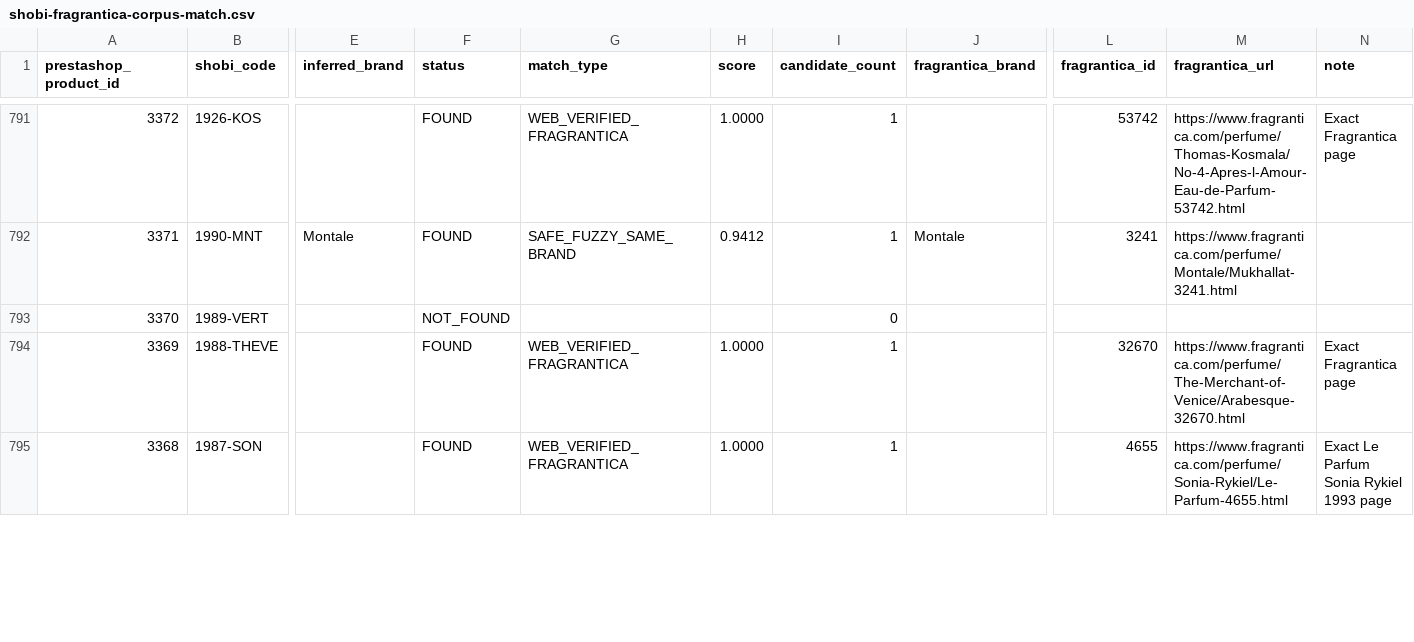
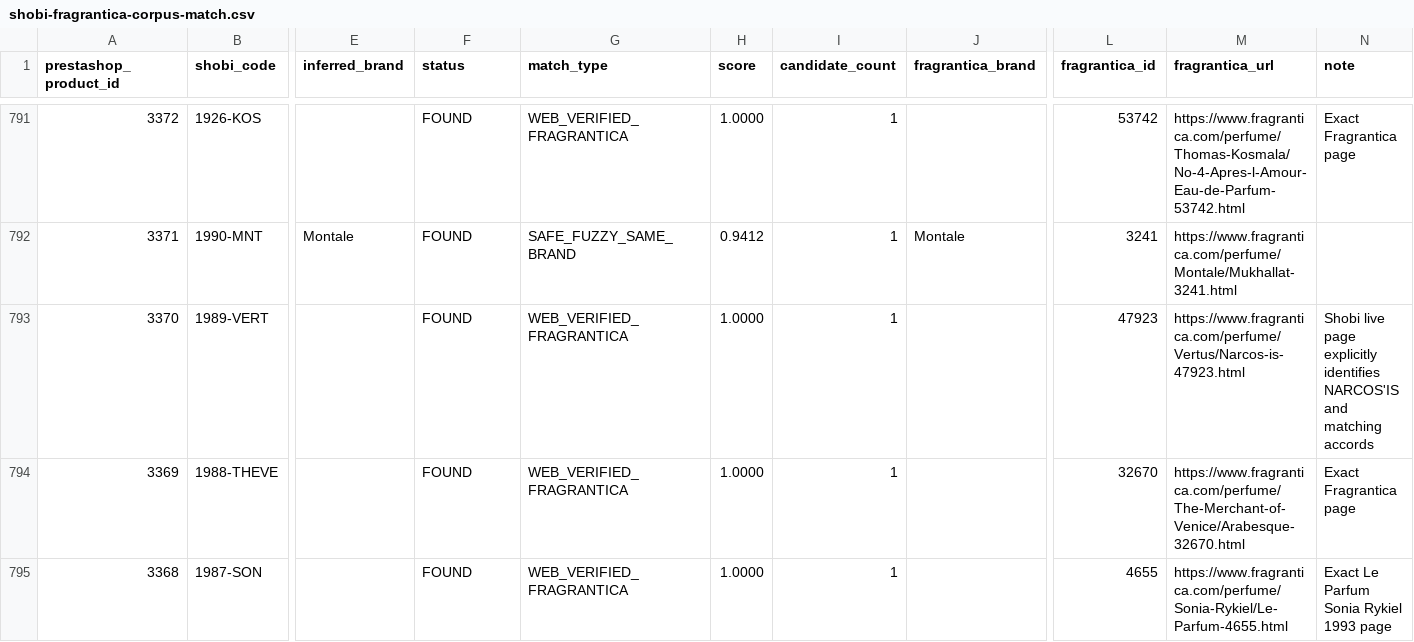
Before and after one commit to MarvvRed/Shobi_Inspiration, a CSV file: fragrantica-scraper-archive/corpus-match/shobi-fragrantica-corpus-match.csv, drawn as a sheet; only a part is shown, gaps mark what is left out; the diff covers the shown part only; the diff names each change by its address in the sheet, - before the commit and + after, or states it on an @@ line.

```diff
--- a/fragrantica-scraper-archive/corpus-match/shobi-fragrantica-corpus-match.csv
+++ b/fragrantica-scraper-archive/corpus-match/shobi-fragrantica-corpus-match.csv
-F793 (status): NOT_FOUND
+F793 (status): FOUND
-G793 (match_type): (empty)
+G793 (match_type): WEB_VERIFIED_FRAGRANTICA
-H793 (score): (empty)
+H793 (score): 1.0000
-I793 (candidate_count): 0
+I793 (candidate_count): 1
-L793 (fragrantica_id): (empty)
+L793 (fragrantica_id): 47923
-M793 (fragrantica_url): (empty)
+M793 (fragrantica_url): https://www.fragrantica.com/perfume/Vertus/Narcos-is-47923.html
-N793 (note): (empty)
+N793 (note): Shobi live page explicitly identifies NARCOS'IS and matching accords
```
Also changed, not shown: 168 edited cells elsewhere in this file, fragrantica-scraper-archive/corpus-match/ambiguous.csv, fragrantica-scraper-archive/corpus-match/unmatched.csv, 5 other files.
